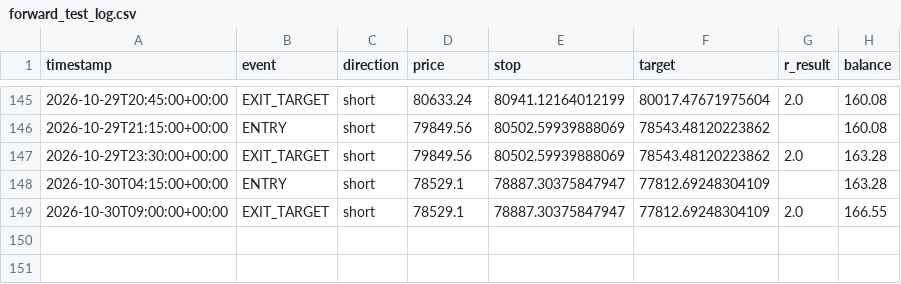
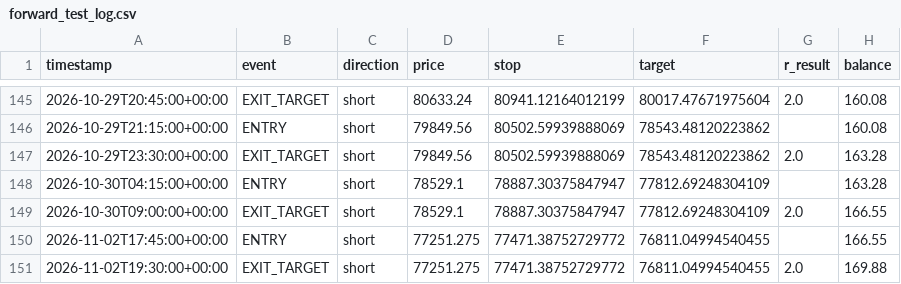
Before and after one commit to alir5za35ghp-sketch/My-btfccc-bot, a CSV file: forward_test_log.csv, drawn as a sheet; only a part is shown, gaps mark what is left out.

```diff
--- a/forward_test_log.csv
+++ b/forward_test_log.csv
@@ -149 +149,3 @@ timestamp,event,direction,price,stop,target,r_result,balance
 2026-10-30T09:00:00+00:00,EXIT_TARGET,short,78529.1,78887.30375847947,77812.69248304109,2.0,166.55
+2026-11-02T17:45:00+00:00,ENTRY,short,77251.275,77471.38752729772,76811.04994540455,,166.55
+2026-11-02T19:30:00+00:00,EXIT_TARGET,short,77251.275,77471.38752729772,76811.04994540455,2.0,169.88
```
Also changed, not shown: 1 other file.
